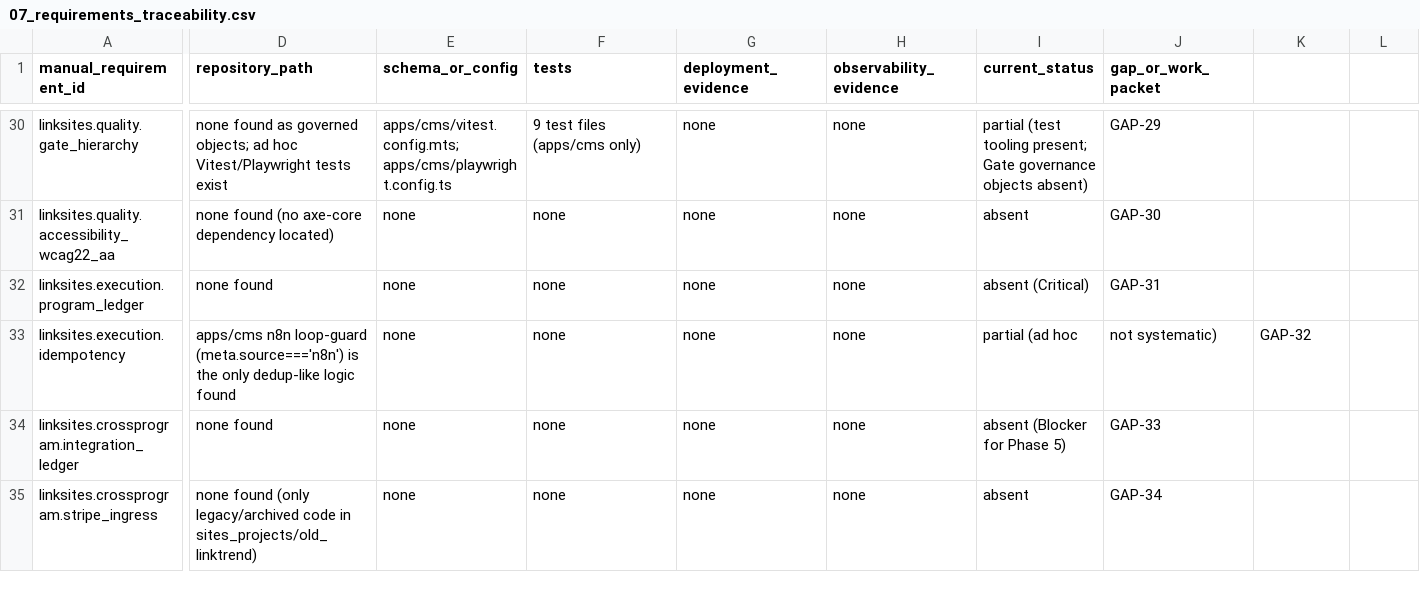
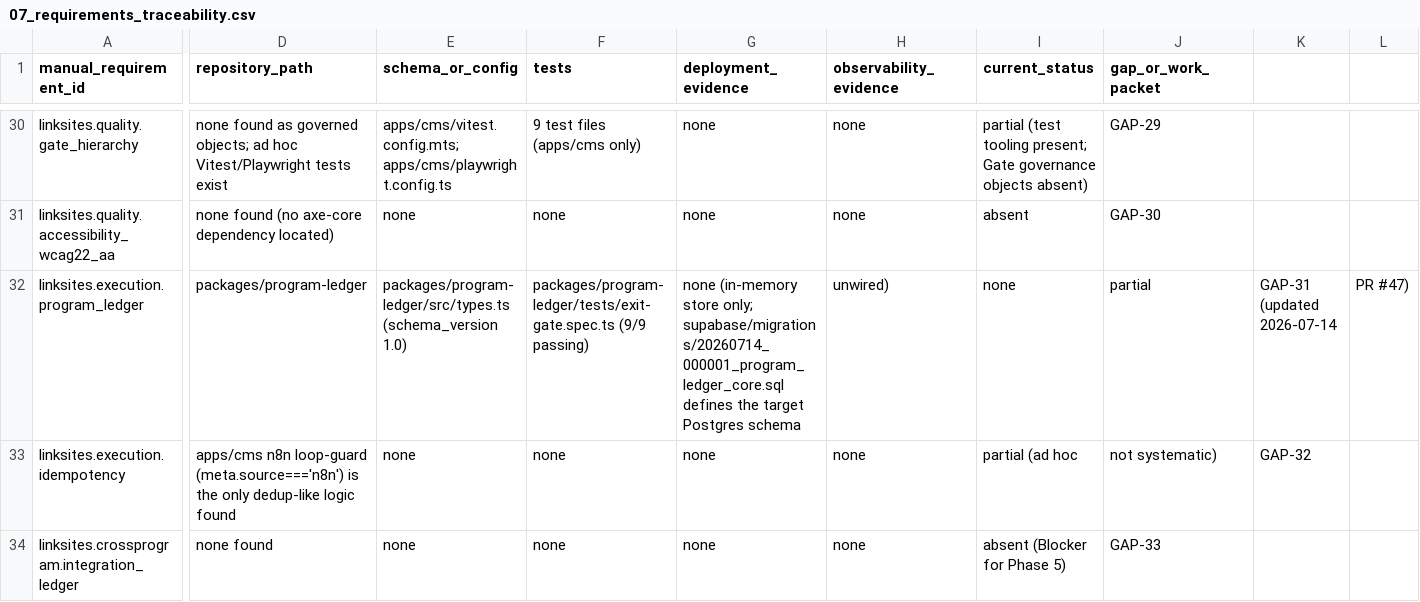
Before and after one commit to linktrend/LiNKsites, a CSV file: audit/07_requirements_traceability.csv, drawn as a sheet; only a part is shown, gaps mark what is left out; the shorter side is filled out with more unchanged rows; the diff names each change by its address in the sheet, - before the commit and + after, or states it on an @@ line.

```diff
--- a/audit/07_requirements_traceability.csv
+++ b/audit/07_requirements_traceability.csv
-D32 (repository_path): none found
+D32 (repository_path): packages/program-ledger
-E32 (schema_or_config): none
+E32 (schema_or_config): packages/program-ledger/src/types.ts (schema_version 1.0)
-F32 (tests): none
+F32 (tests): packages/program-ledger/tests/exit-gate.spec.ts (9/9 passing)
-G32 (deployment_evidence): none
+G32 (deployment_evidence): none (in-memory store only; supabase/migrations/20260714_000001_program_ledger_core.sql defines the target Postgres schema
-H32 (observability_evidence): none
+H32 (observability_evidence): unwired)
-I32 (current_status): absent (Critical)
+I32 (current_status): none
-J32 (gap_or_work_packet): GAP-31
+J32 (gap_or_work_packet): partial
-K32: (empty)
+K32: GAP-31 (updated 2026-07-14
-L32: (empty)
+L32: PR #47)
```
Also changed, not shown: 3 other files.
